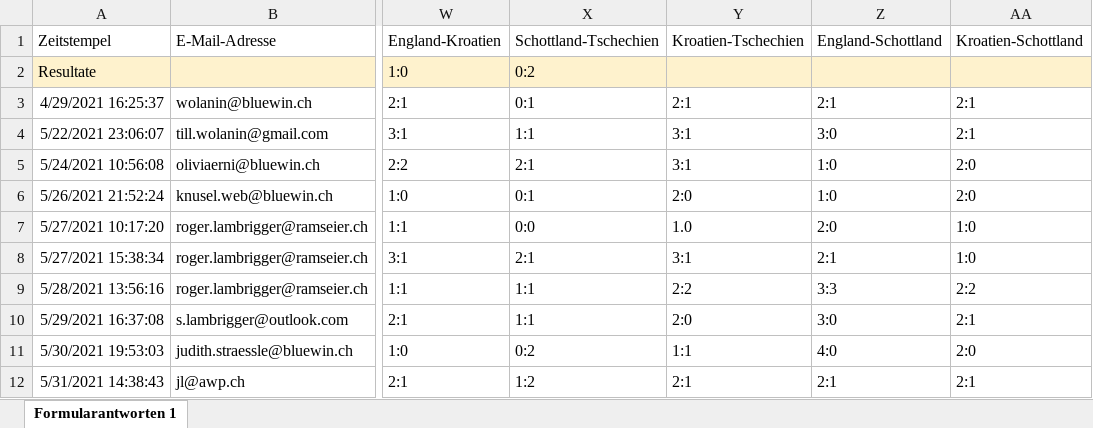
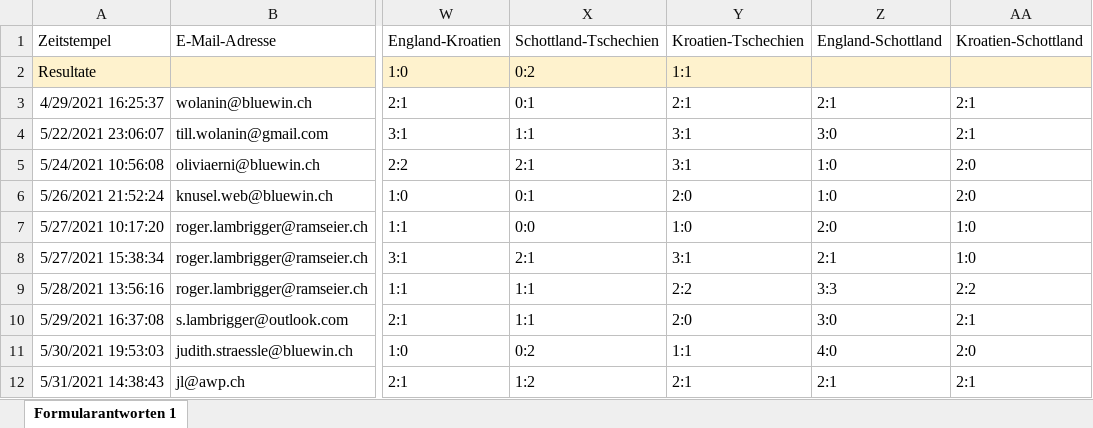
Before and after one commit to awp-finanznachrichten/em-toto-2021, an Excel workbook: Tipps/EM-Toto 2021 (Antworten).xlsx, sheet Formularantworten 1, drawn as a sheet; only a part is shown, gaps mark what is left out; values as stored, in another font and other column widths than the file's, no borders; the diff names each change by its address in the sheet, - before the commit and + after, or states it on an @@ line.

```diff
--- a/Tipps/EM-Toto 2021 (Antworten).xlsx (sheet Formularantworten 1)
+++ b/Tipps/EM-Toto 2021 (Antworten).xlsx (sheet Formularantworten 1)
-Y2: (empty)
+Y2: 1:1
-Y7: 1.0
+Y7: 1:0
```
Also changed, not shown: 1 other file.
